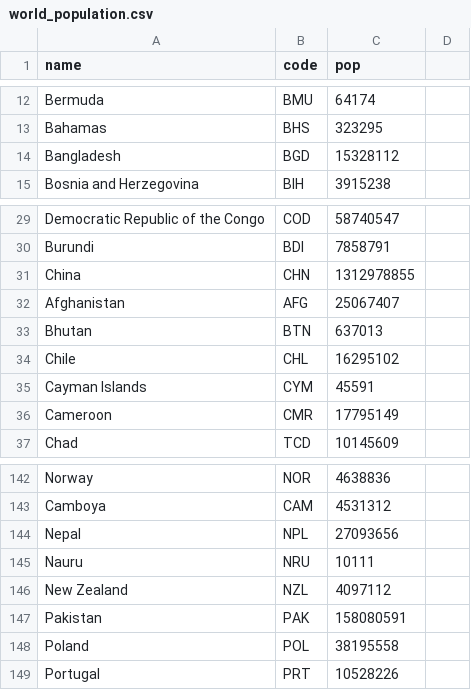
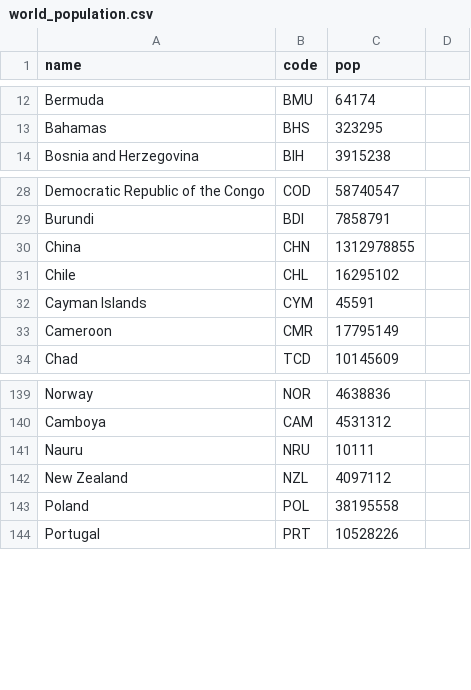
Before and after one commit to Godzilla039/mapasa, a CSV file: world_population.csv, drawn as a sheet; only a part is shown, gaps mark what is left out; the diff names each change by its address in the sheet, - before the commit and + after, or states it on an @@ line.

Commit message:
Update world_population.csv

```diff
--- a/world_population.csv
+++ b/world_population.csv
-row 14: Bangladesh | BGD | 15328112
-row 32: Afghanistan | AFG | 25067407
-row 33: Bhutan | BTN | 637013
-row 144: Nepal | NPL | 27093656
-row 147: Pakistan | PAK | 158080591
```
